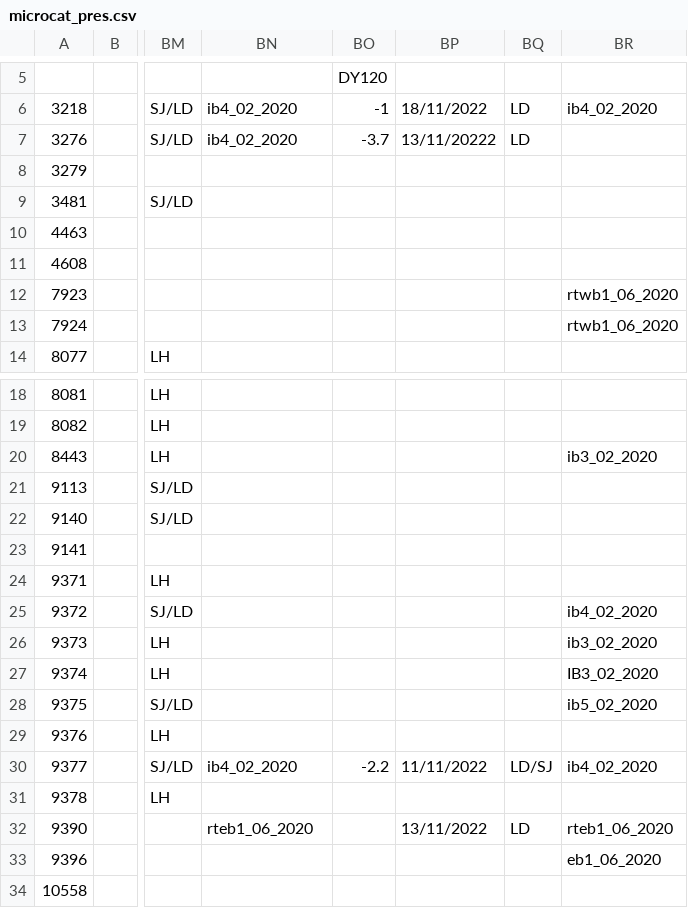
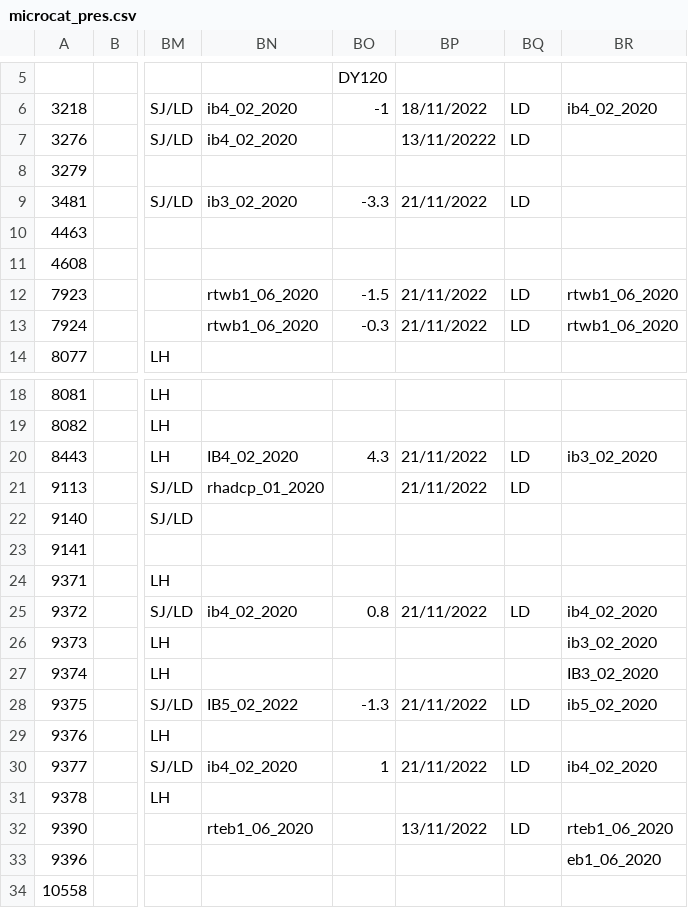
Before and after one commit to ScotMarPhys/m_moorproc_toolbox, a CSV file: data/moor/cal_coef/microcat_pres.csv, drawn as a sheet; only a part is shown, gaps mark what is left out; the diff names each change by its address in the sheet, - before the commit and + after, or states it on an @@ line.

Commit message:
update pres coefs

```diff
--- a/data/moor/cal_coef/microcat_pres.csv
+++ b/data/moor/cal_coef/microcat_pres.csv
-BO7: -3.7
+BO7: (empty)
-BN9: (empty)
+BN9: ib3_02_2020
-BO9: (empty)
+BO9: -3.3
-BP9: (empty)
+BP9: 21/11/2022
-BQ9: (empty)
+BQ9: LD
-BN12:BN13: (empty)
+BN12:BN13: rtwb1_06_2020
-BO12: (empty)
+BO12: -1.5
-BP12:BP13: (empty)
+BP12:BP13: 21/11/2022
-BQ12:BQ13: (empty)
+BQ12:BQ13: LD
-BO13: (empty)
+BO13: -0.3
-BN20: (empty)
+BN20: IB4_02_2020
-BO20: (empty)
+BO20: 4.3
-BP20:BP21: (empty)
+BP20:BP21: 21/11/2022
-BQ20:BQ21: (empty)
+BQ20:BQ21: LD
-BN21: (empty)
+BN21: rhadcp_01_2020
-BN25: (empty)
+BN25: ib4_02_2020
-BO25: (empty)
+BO25: 0.8
-BP25: (empty)
+BP25: 21/11/2022
-BQ25: (empty)
+BQ25: LD
-BN28: (empty)
+BN28: IB5_02_2022
-BO28: (empty)
+BO28: -1.3
-BP28: (empty)
+BP28: 21/11/2022
-BQ28: (empty)
+BQ28: LD
-BO30: -2.2
+BO30: 1
-BP30: 11/11/2022
+BP30: 21/11/2022
-BQ30: LD/SJ
+BQ30: LD
```
